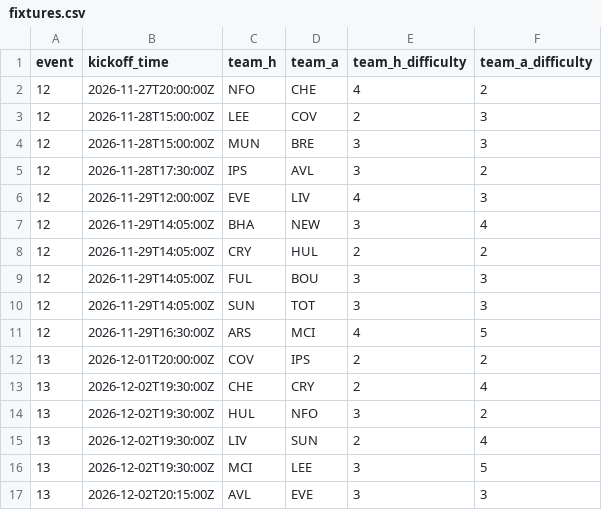
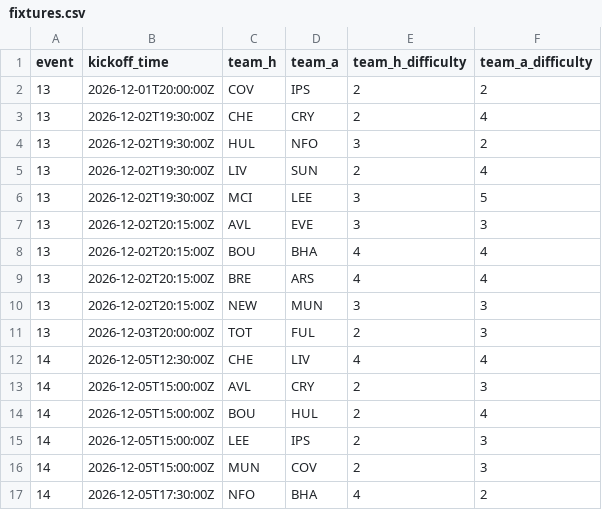
Before and after one commit to vagabondsscrapbook/fpl_data, a CSV file: fixtures.csv, drawn as a sheet; only a part is shown; the shorter side is filled out with more unchanged rows.

```diff
--- a/fixtures.csv
+++ b/fixtures.csv
@@ -1,12 +1,2 @@
 event,kickoff_time,team_h,team_a,team_h_difficulty,team_a_difficulty
-12,2026-11-27T20:00:00Z,NFO,CHE,4,2
-12,2026-11-28T15:00:00Z,LEE,COV,2,3
-12,2026-11-28T15:00:00Z,MUN,BRE,3,3
-12,2026-11-28T17:30:00Z,IPS,AVL,3,2
-12,2026-11-29T12:00:00Z,EVE,LIV,4,3
-12,2026-11-29T14:05:00Z,BHA,NEW,3,4
-12,2026-11-29T14:05:00Z,CRY,HUL,2,2
-12,2026-11-29T14:05:00Z,FUL,BOU,3,3
-12,2026-11-29T14:05:00Z,SUN,TOT,3,3
-12,2026-11-29T16:30:00Z,ARS,MCI,4,5
 13,2026-12-01T20:00:00Z,COV,IPS,2,2
```
Also changed, not shown: players.csv, players_extra.csv, 2 other files.
